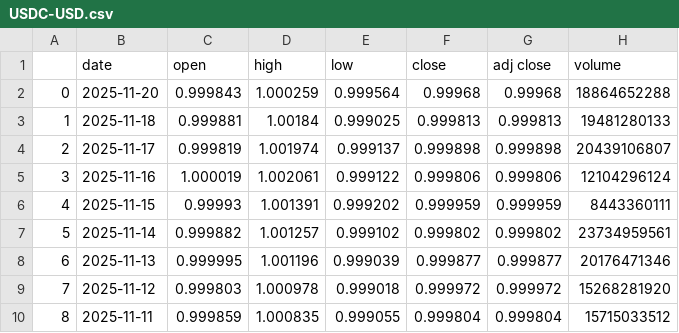
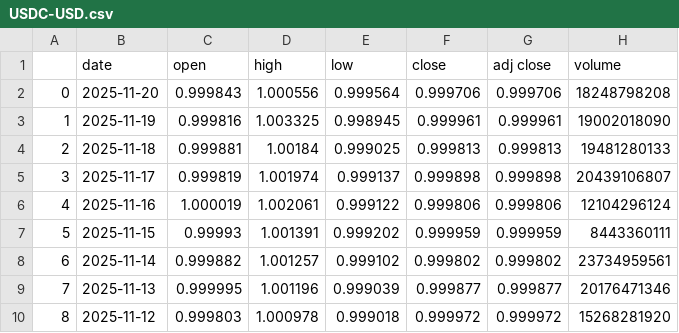
Before and after one commit to KaushalParkar/dataset, a CSV file: USDC-USD.csv, drawn as a sheet; only a part is shown; the shorter side is filled out with more unchanged rows; addresses are those after the commit; the diff names each change by its address in the sheet, - before the commit and + after, or states it on an @@ line.

```diff
--- a/USDC-USD.csv
+++ b/USDC-USD.csv
-D2 (high): 1.000259
+D2 (high): 1.000556
-F2 (close): 0.99968
+F2 (close): 0.999706
-G2 (adj close): 0.99968
+G2 (adj close): 0.999706
-H2 (volume): 18864652288
+H2 (volume): 18248798208
+row 3: 1 | 2025-11-19 | 0.999816 | 1.003325 | 0.998945 | 0.999961 | 0.999961 | 19002018090
@@ column A renumbered from row 4 down @@
```
Also changed, not shown: ADA-USD.csv, BTC-USD.csv, 19 other files.
